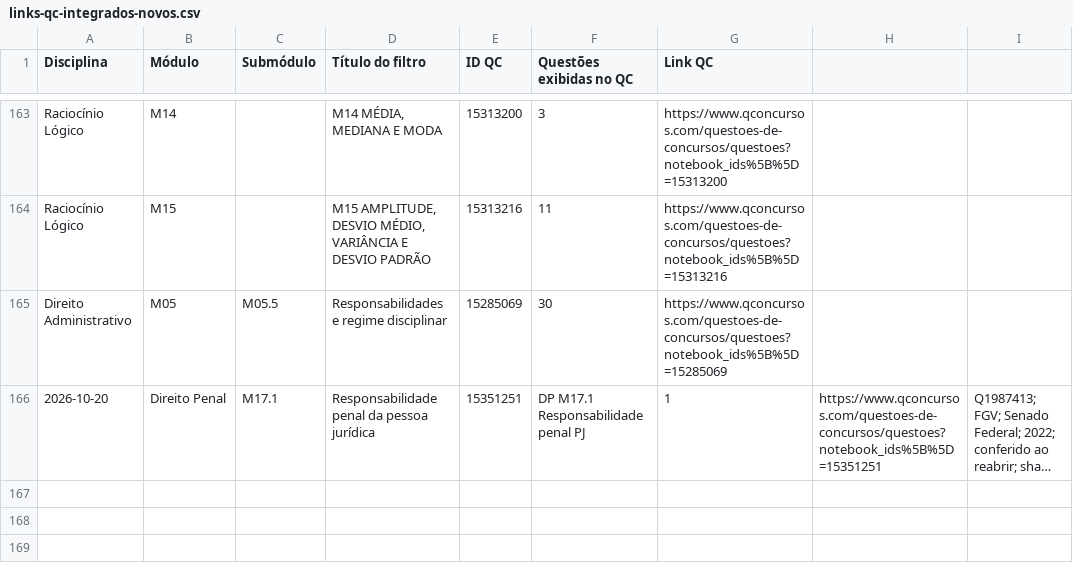
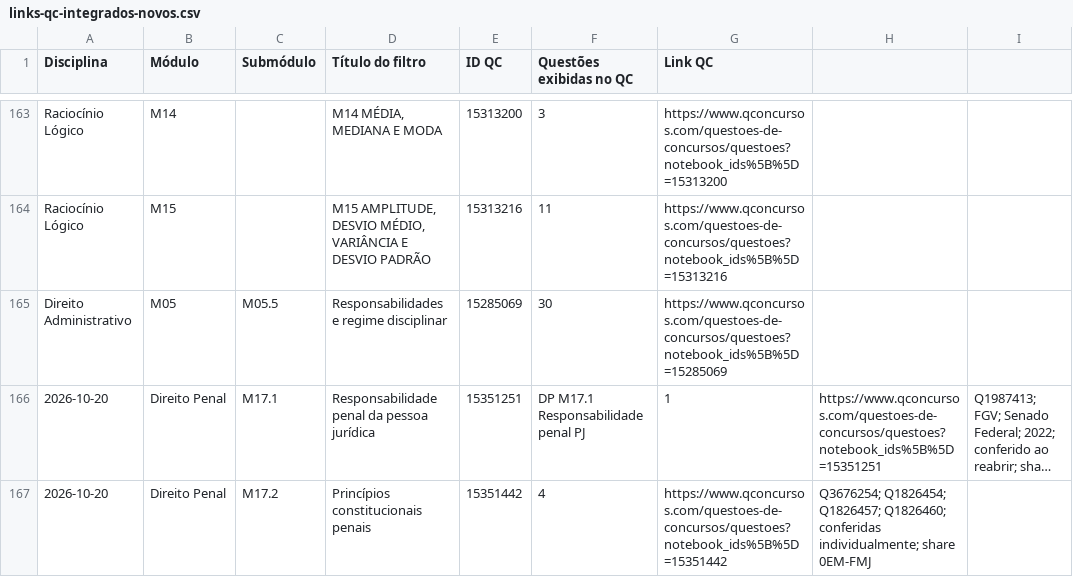
Before and after one commit to Diogooliveira-bot/central-de-estudos-2026, a CSV file: audits/qc-integral-20261019/links-qc-integrados-novos.csv, drawn as a sheet; only a part is shown, gaps mark what is left out; long unchanged cells end in …; the diff names each change by its address in the sheet, - before the commit and + after, or states it on an @@ line.

Commit message:
Integrate QC Penal M17.2 constitutional principles

```diff
--- a/audits/qc-integral-20261019/links-qc-integrados-novos.csv
+++ b/audits/qc-integral-20261019/links-qc-integrados-novos.csv
+row 167: 2026-10-20 | Direito Penal | M17.2 | Princípios constitucionais penais | 15351442 | 4 | https://www.qconcursos.com/questoes-de-concursos/questoes?notebook_ids%5B%5D=15351442 | Q3676254; Q1826454; Q1826457; Q1826460; conferidas individualmente; share 0EM-FMJ
```
